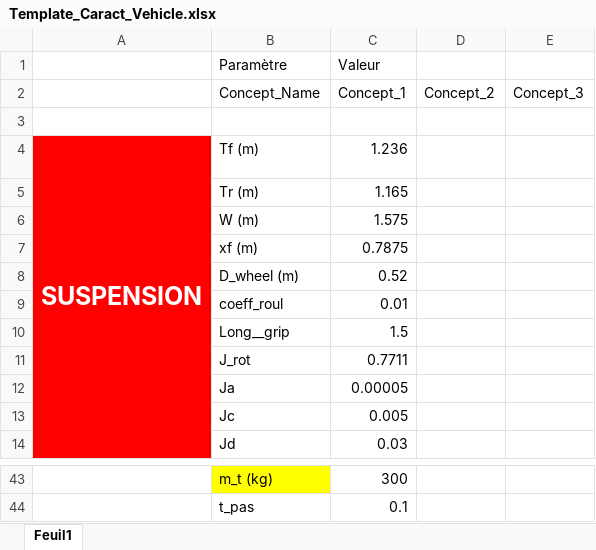
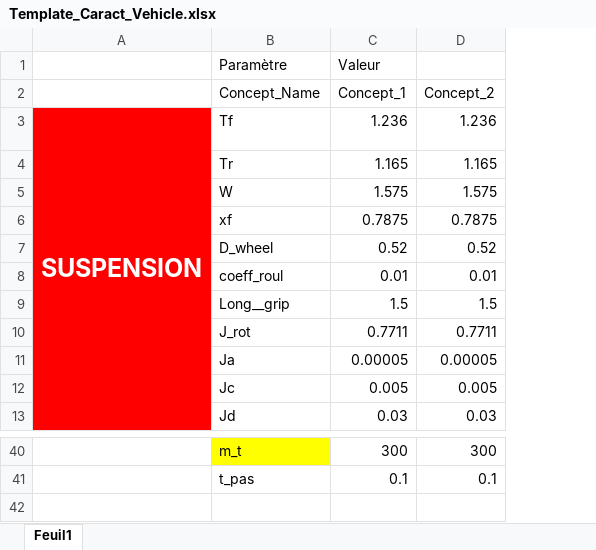
Before and after one commit to EOSCogniton/Intergen, an Excel workbook: 02_Modèles/Lap_Time_Model/04_Appli/Template_Caract_Vehicle.xlsx, sheet Feuil1, drawn as a sheet; only a part is shown, gaps mark what is left out; values as stored, in another font and other column widths than the file's, no borders; removed rows and columns are numbered as before the commit, all else as after; the diff covers the shown part only; the diff names each change by its address in the sheet, - before the commit and + after, or states it on an @@ line.

```diff
--- a/02_Modèles/Lap_Time_Model/04_Appli/Template_Caract_Vehicle.xlsx (sheet Feuil1)
+++ b/02_Modèles/Lap_Time_Model/04_Appli/Template_Caract_Vehicle.xlsx (sheet Feuil1)
-column D, row 2: Concept_2
-column E, row 2: Concept_3
+column D, rows 2-13: Concept_2 | 1.236 | 1.165 | 1.575 | 0.7875 | 0.52 | 0.01 | 1.5 | 0.7711 | 0.00005 | 0.005 | 0.03; rows 40-41: 300 | 0.1
-row 3: (empty)
-B3 (Paramètre): Tf (m)
+B3 (Paramètre): Tf
-B4 (Paramètre): Tr (m)
+B4 (Paramètre): Tr
-B5 (Paramètre): W (m)
+B5 (Paramètre): W
-B6 (Paramètre): xf (m)
+B6 (Paramètre): xf
-B7 (Paramètre): D_wheel (m)
+B7 (Paramètre): D_wheel
-B40 (Paramètre): m_t (kg)
+B40 (Paramètre): m_t
```
Also changed, not shown: 2 removed rows, 18 edited cells, cell formats and merged cells elsewhere in this sheet, formulas that keep their value, 02_Modèles/Lap_Time_Model/01_Simple_Model/Comparaison_Model.xlsx, 02_Modèles/Lap_Time_Model/01_Simple_Model/Template_Caract_Vehicle.xlsx, 17 other files.
